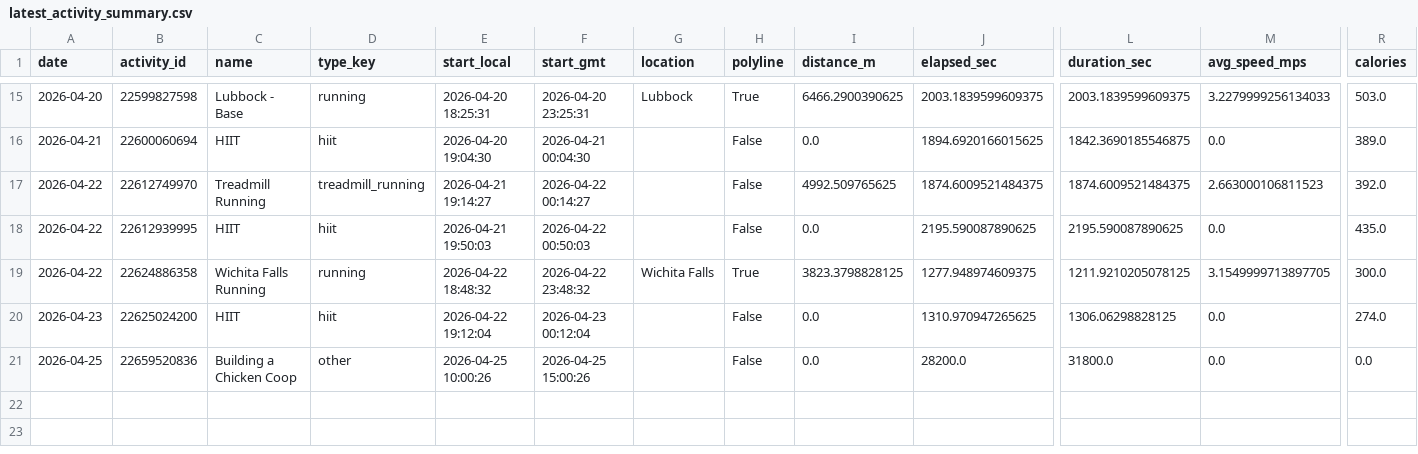
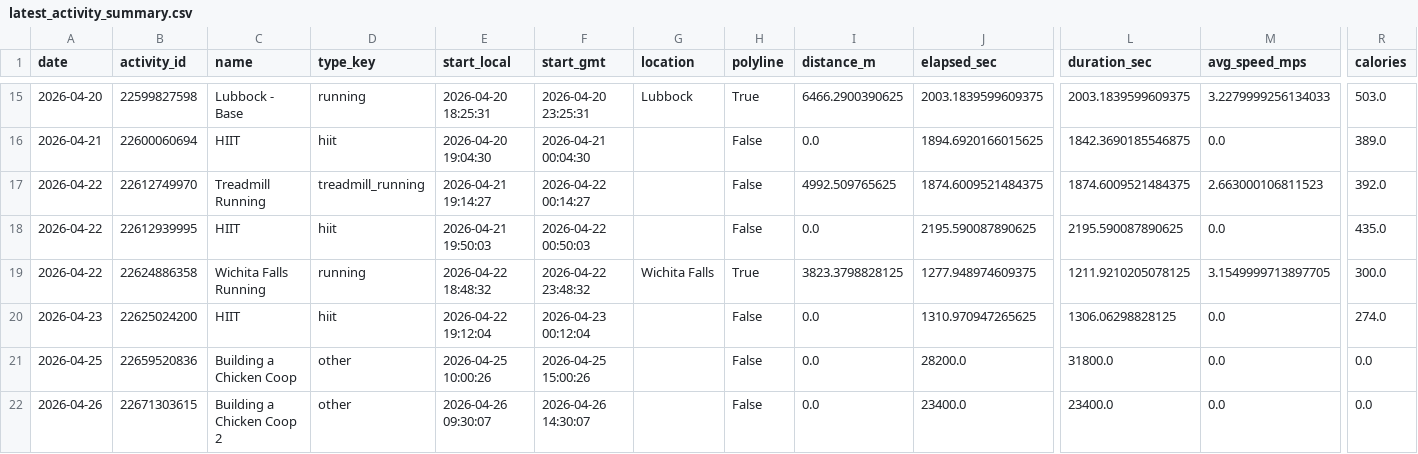
Before and after one commit to tijuanajack/GarminDataPull, a CSV file: garmin_agent/data/latest_activity_summary.csv, drawn as a sheet; only a part is shown, gaps mark what is left out; rows hold the shown columns only; the diff names each change by its address in the sheet, - before the commit and + after, or states it on an @@ line.

```diff
--- a/garmin_agent/data/latest_activity_summary.csv
+++ b/garmin_agent/data/latest_activity_summary.csv
+row 22: 2026-04-26 | 22671303615 | Building a Chicken Coop 2 | other | 2026-04-26 09:30:07 | 2026-04-26 14:30:07 |  | False | 0.0 | 23400.0 | 23400.0 | 0.0 | 0.0
```
